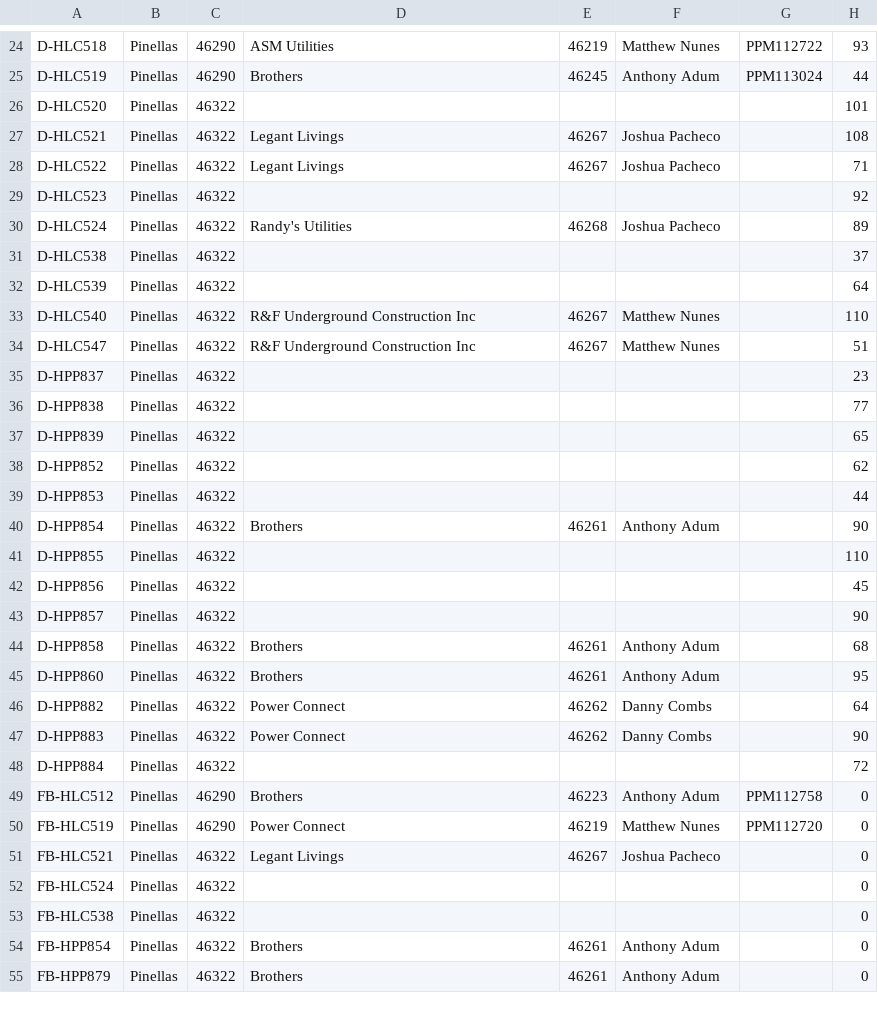
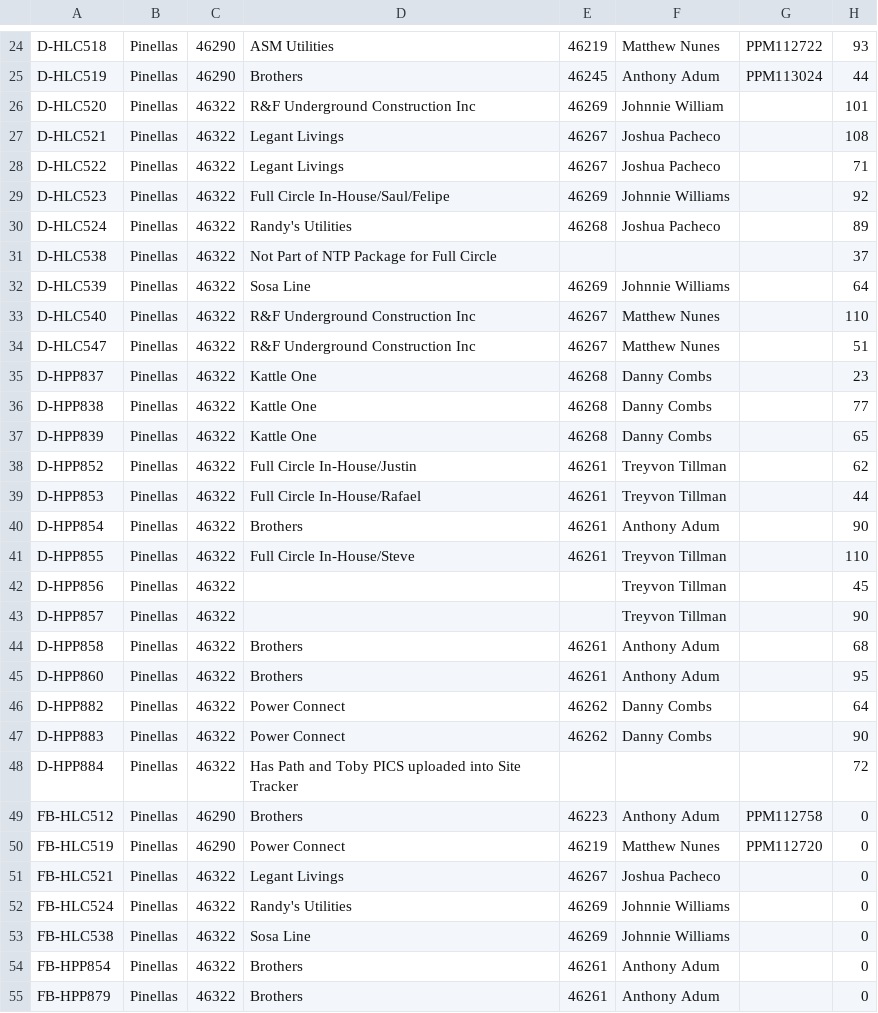
Before and after one commit to JCKraus1/Tillman-Dashboard, a CSV file: tillman-project.csv, drawn as a sheet; only a part is shown, gaps mark what is left out; the diff covers the shown part only; the diff names each change by its address in the sheet, - before the commit and + after, or states it on an @@ line.

Commit message:
Automated CSV update every 6 hours

```diff
--- a/tillman-project.csv
+++ b/tillman-project.csv
-D26: (empty)
+D26: R&F Underground Construction Inc
-E26: (empty)
+E26: 46269
-F26: (empty)
+F26: Johnnie William
-D29: (empty)
+D29: Full Circle In-House/Saul/Felipe
-E29: (empty)
+E29: 46269
-F29: (empty)
+F29: Johnnie Williams
-D31: (empty)
+D31: Not Part of NTP Package for Full Circle
-D32: (empty)
+D32: Sosa Line
-E32: (empty)
+E32: 46269
-F32: (empty)
+F32: Johnnie Williams
-D35:D37: (empty)
+D35:D37: Kattle One
-E35:E37: (empty)
+E35:E37: 46268
-F35:F37: (empty)
+F35:F37: Danny Combs
-D38: (empty)
+D38: Full Circle In-House/Justin
-E38:E39: (empty)
+E38:E39: 46261
-F38:F39: (empty)
+F38:F39: Treyvon Tillman
-D39: (empty)
+D39: Full Circle In-House/Rafael
-D41: (empty)
+D41: Full Circle In-House/Steve
-E41: (empty)
+E41: 46261
-F41:F43: (empty)
+F41:F43: Treyvon Tillman
-D48: (empty)
+D48: Has Path and Toby PICS uploaded into Site Tracker
-D52: (empty)
+D52: Randy's Utilities
-E52:E53: (empty)
+E52:E53: 46269
-F52:F53: (empty)
+F52:F53: Johnnie Williams
-D53: (empty)
+D53: Sosa Line
```
Also changed, not shown: 2 edited cells elsewhere in this file.
